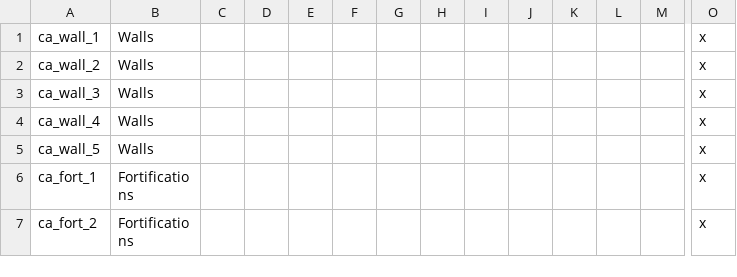
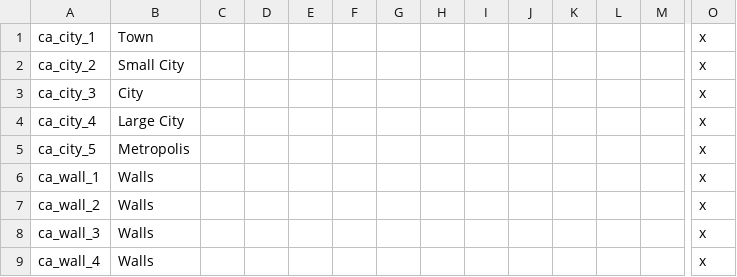
Before and after one commit to swf541/Iron-Age-Terrarum-Antiqua, a CSV file: Iron Age Terrarum Antiqua/localisation/buildings.csv, drawn as a sheet; only a part is shown, gaps mark what is left out; the shorter side is filled out with more unchanged rows; rows hold the shown columns only; the diff names each change by its address in the sheet, - before the commit and + after, or states it on an @@ line.

Commit message:
Added some buildings to represent city size.

```diff
--- a/Iron Age Terrarum Antiqua/localisation/buildings.csv
+++ b/Iron Age Terrarum Antiqua/localisation/buildings.csv
+row 1: ca_city_1 | Town |  |  |  |  |  |  |  |  |  |  |  | x
+row 2: ca_city_2 | Small City |  |  |  |  |  |  |  |  |  |  |  | x
+row 3: ca_city_3 | City |  |  |  |  |  |  |  |  |  |  |  | x
+row 4: ca_city_4 | Large City |  |  |  |  |  |  |  |  |  |  |  | x
+row 5: ca_city_5 | Metropolis |  |  |  |  |  |  |  |  |  |  |  | x
```
Also changed, not shown: 1 other file.
